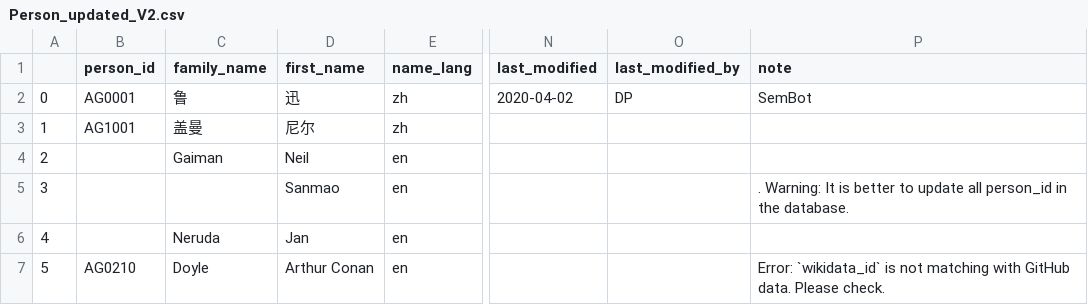
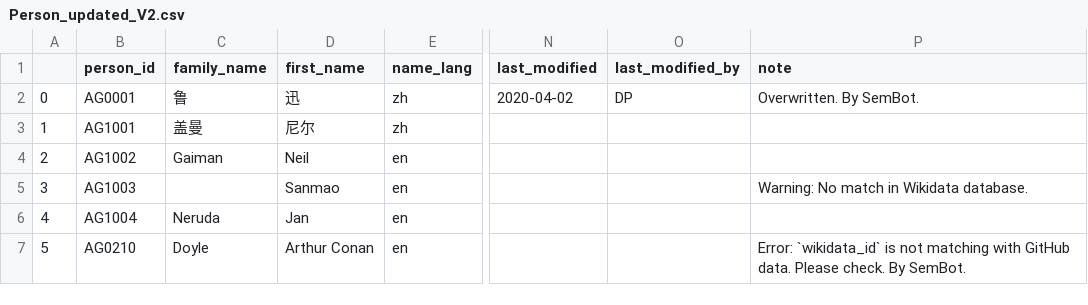
Before and after one commit to readchina/ReadActor, a CSV file: CSV/Person_updated_V2.csv, drawn as a sheet; only a part is shown, gaps mark what is left out; the diff names each change by its address in the sheet, - before the commit and + after, or states it on an @@ line.

Commit message:
fix the last_person_id problem

```diff
--- a/CSV/Person_updated_V2.csv
+++ b/CSV/Person_updated_V2.csv
-P2 (note): SemBot
+P2 (note): Overwritten. By SemBot.
-B4 (person_id): (empty)
+B4 (person_id): AG1002
-B5 (person_id): (empty)
+B5 (person_id): AG1003
-P5 (note): . Warning: It is better to update all person_id in the database.
+P5 (note): Warning: No match in Wikidata database.
-B6 (person_id): (empty)
+B6 (person_id): AG1004
-P7 (note): …Please check.
+P7 (note): …Please check. By SemBot.
```
Also changed, not shown: 1 other file.
